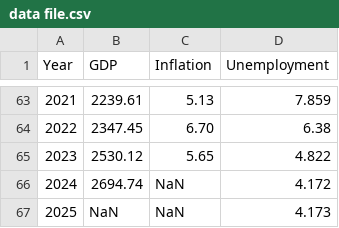
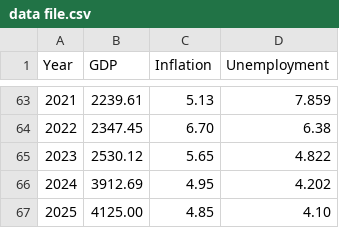
Before and after one commit to heyy-madni/India-economy-health-checker, a CSV file: data-file/data file.csv, drawn as a sheet; only a part is shown, gaps mark what is left out.

```diff
--- a/data-file/data file.csv
+++ b/data-file/data file.csv
@@ -65,3 +65,3 @@ Year,GDP,Inflation,Unemployment
 2023,2530.12,5.65,4.822
-2024,2694.74,NaN,4.172
-2025,NaN,NaN,4.173
+2024,3912.69,4.95,4.202
+2025,4125.00,4.85,4.10
```
Also changed, not shown: 1 other file.
